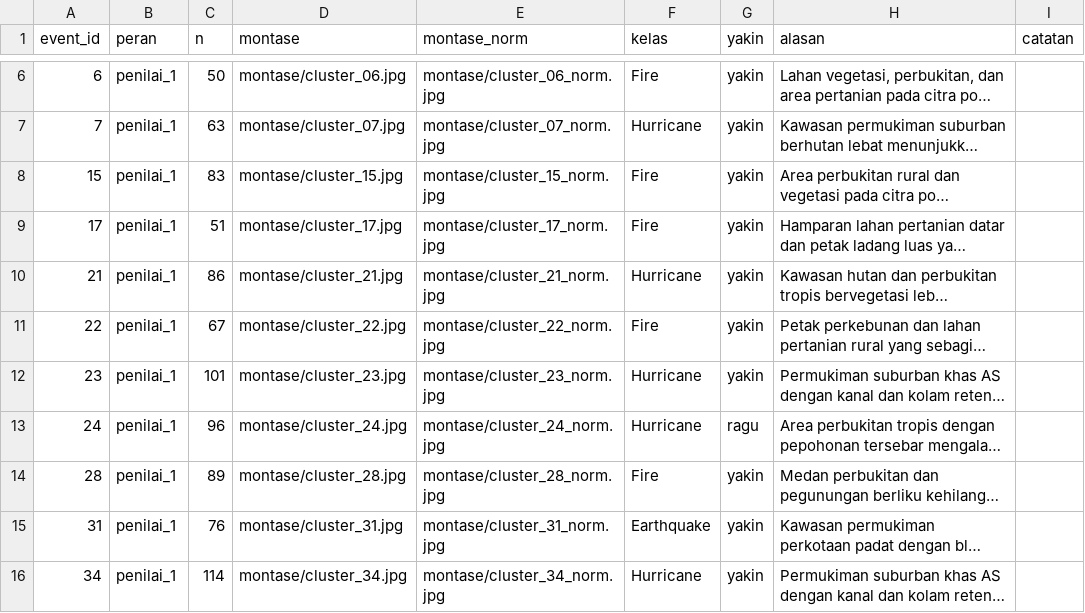
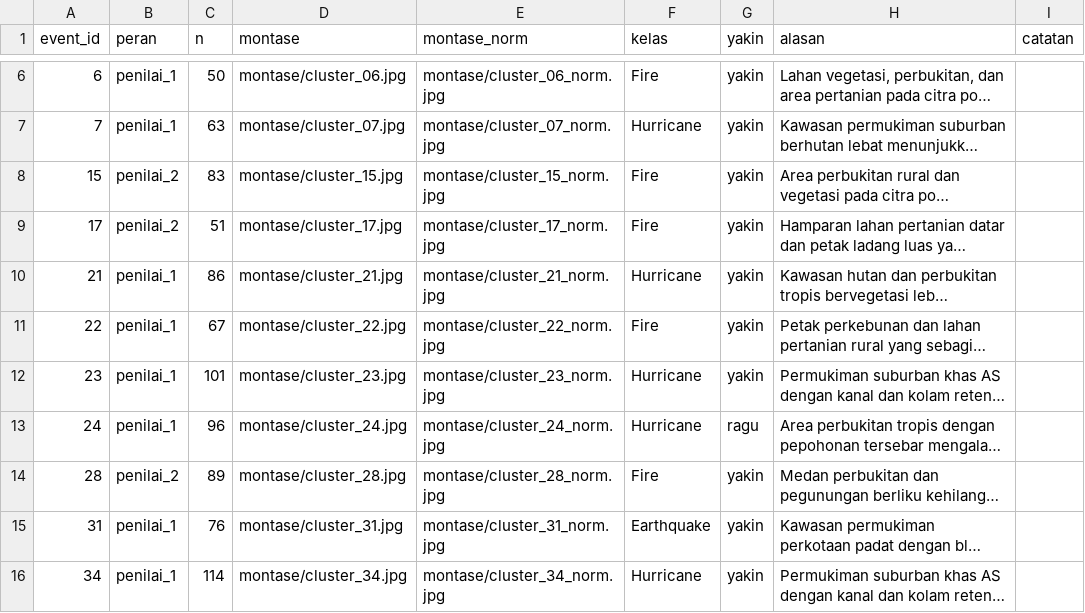
Before and after one commit to xenoo-droid/Perintis_DATAVIDIA, a CSV file: fahmi/v3/lembar_Hafizh.csv, drawn as a sheet; only a part is shown, gaps mark what is left out; long unchanged cells end in …; the diff names each change by its address in the sheet, - before the commit and + after, or states it on an @@ line.

```diff
--- a/fahmi/v3/lembar_Hafizh.csv
+++ b/fahmi/v3/lembar_Hafizh.csv
-B8:B9 (peran): penilai_1
+B8:B9 (peran): penilai_2
-B14 (peran): penilai_1
+B14 (peran): penilai_2
```
Also changed, not shown: fahmi/v3/lembar_Seno.csv, 16 other files.
